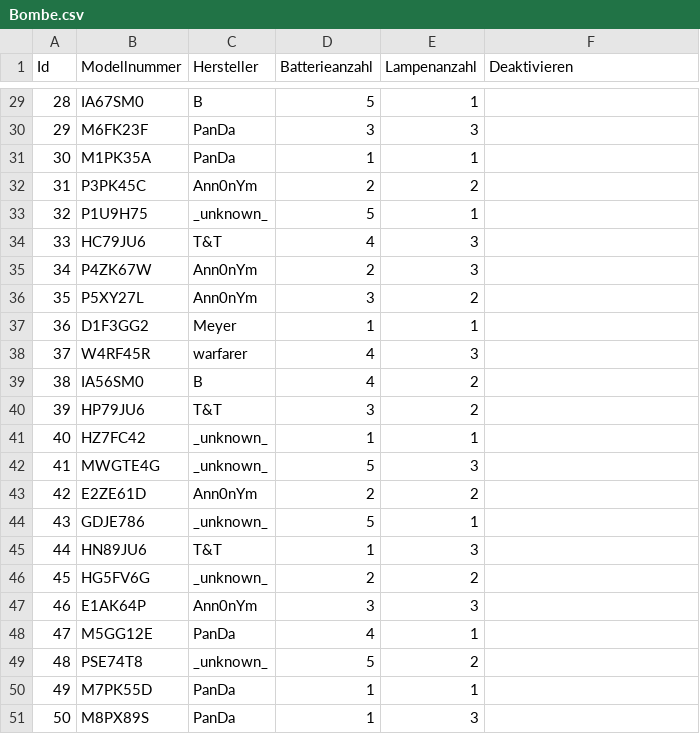
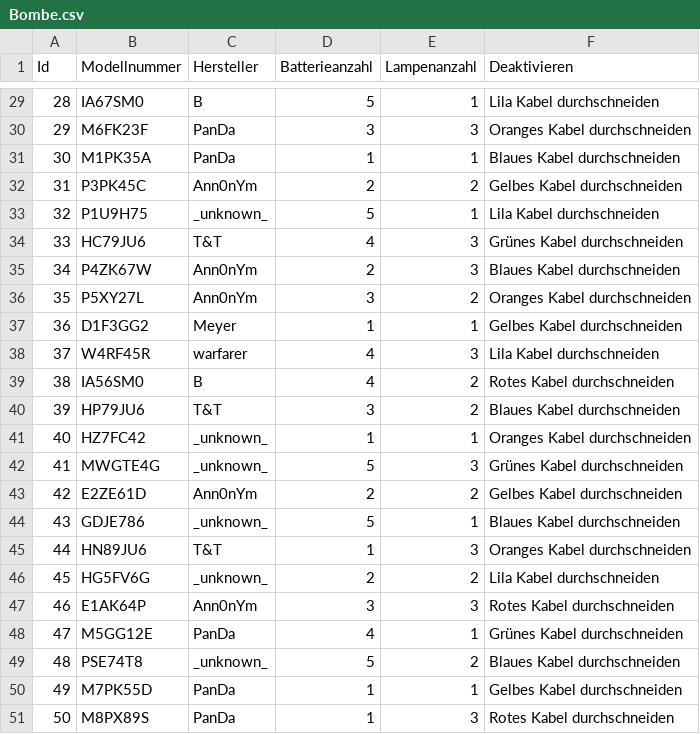
Before and after one commit to klasomo/sql_adventure, a CSV file: db/csv/Bombe.csv, drawn as a sheet; only a part is shown, gaps mark what is left out; the diff covers the shown part only.

```diff
--- a/db/csv/Bombe.csv
+++ b/db/csv/Bombe.csv
@@ -29,23 +29,23 @@ Id,Modellnummer,Hersteller,Batterieanzahl,Lampenanzahl,Deaktivieren
-28,IA67SM0,B,5,1,
-29,M6FK23F,PanDa,3,3,
-30,M1PK35A,PanDa,1,1,
-31,P3PK45C,Ann0nYm,2,2,
-32,P1U9H75,_unknown_,5,1,
-33,HC79JU6,T&T,4,3,
-34,P4ZK67W,Ann0nYm,2,3,
-35,P5XY27L,Ann0nYm,3,2,
-36,D1F3GG2,Meyer,1,1,
-37,W4RF45R,warfarer,4,3,
-38,IA56SM0,B,4,2,
-39,HP79JU6,T&T,3,2,
-40,HZ7FC42,_unknown_,1,1,
-41,MWGTE4G,_unknown_,5,3,
-42,E2ZE61D,Ann0nYm,2,2,
-43,GDJE786,_unknown_,5,1,
-44,HN89JU6,T&T,1,3,
-45,HG5FV6G,_unknown_,2,2,
-46,E1AK64P,Ann0nYm,3,3,
-47,M5GG12E,PanDa,4,1,
-48,PSE74T8,_unknown_,5,2,
-49,M7PK55D,PanDa,1,1,
-50,M8PX89S,PanDa,1,3,
+28,IA67SM0,B,5,1,Lila Kabel durchschneiden
+29,M6FK23F,PanDa,3,3,Oranges Kabel durchschneiden
+30,M1PK35A,PanDa,1,1,Blaues Kabel durchschneiden
+31,P3PK45C,Ann0nYm,2,2,Gelbes Kabel durchschneiden
+32,P1U9H75,_unknown_,5,1,Lila Kabel durchschneiden
+33,HC79JU6,T&T,4,3,Grünes Kabel durchschneiden
+34,P4ZK67W,Ann0nYm,2,3,Blaues Kabel durchschneiden
+35,P5XY27L,Ann0nYm,3,2,Oranges Kabel durchschneiden
+36,D1F3GG2,Meyer,1,1,Gelbes Kabel durchschneiden
+37,W4RF45R,warfarer,4,3,Lila Kabel durchschneiden
+38,IA56SM0,B,4,2,Rotes Kabel durchschneiden
+39,HP79JU6,T&T,3,2,Blaues Kabel durchschneiden
+40,HZ7FC42,_unknown_,1,1,Oranges Kabel durchschneiden
+41,MWGTE4G,_unknown_,5,3,Grünes Kabel durchschneiden
+42,E2ZE61D,Ann0nYm,2,2,Gelbes Kabel durchschneiden
+43,GDJE786,_unknown_,5,1,Blaues Kabel durchschneiden
+44,HN89JU6,T&T,1,3,Oranges Kabel durchschneiden
+45,HG5FV6G,_unknown_,2,2,Lila Kabel durchschneiden
+46,E1AK64P,Ann0nYm,3,3,Rotes Kabel durchschneiden
+47,M5GG12E,PanDa,4,1,Grünes Kabel durchschneiden
+48,PSE74T8,_unknown_,5,2,Blaues Kabel durchschneiden
+49,M7PK55D,PanDa,1,1,Gelbes Kabel durchschneiden
+50,M8PX89S,PanDa,1,3,Rotes Kabel durchschneiden
```
Also changed, not shown: 29 edited cells elsewhere in this file, 1 other file.
